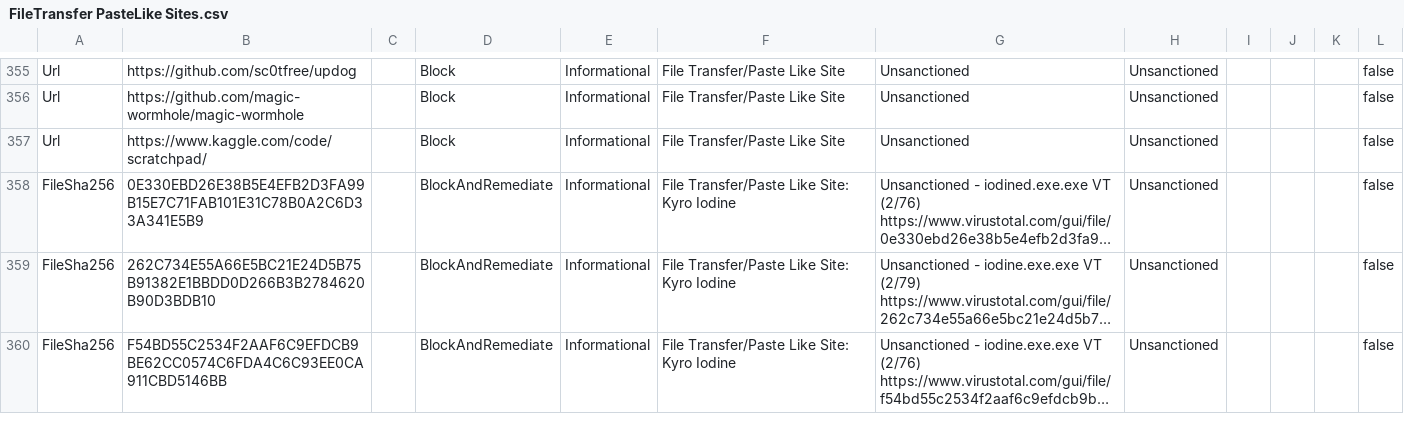
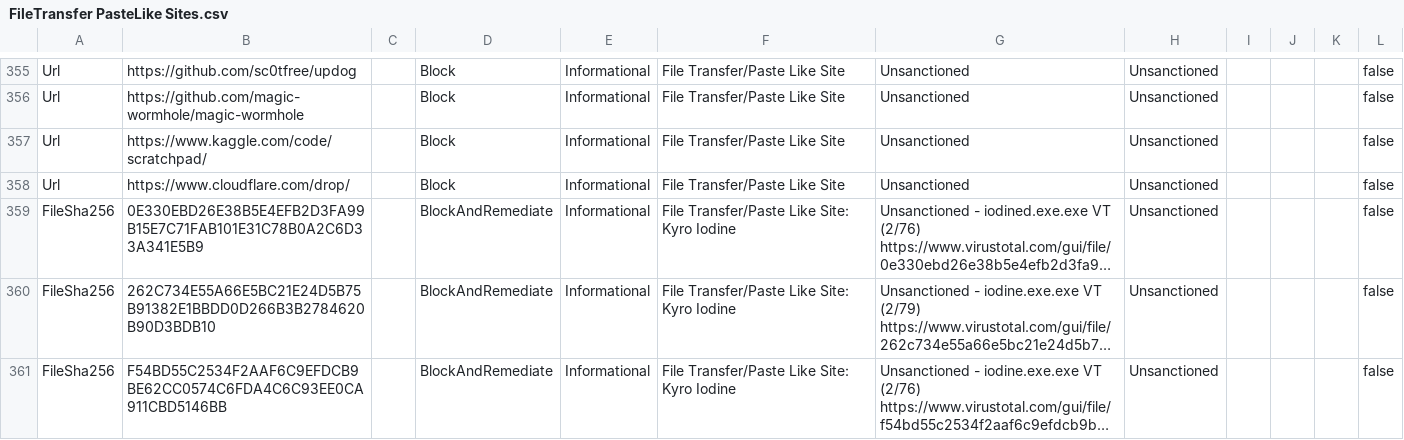
Before and after one commit to jkerai1/SoftwareCertificates, a CSV file: Bulk-IOC-CSVs/FileTransfer PasteLike Sites.csv, drawn as a sheet; only a part is shown, gaps mark what is left out; long unchanged cells end in …; the diff names each change by its address in the sheet, - before the commit and + after, or states it on an @@ line.

```diff
--- a/Bulk-IOC-CSVs/FileTransfer PasteLike Sites.csv
+++ b/Bulk-IOC-CSVs/FileTransfer PasteLike Sites.csv
+row 358: Url | https://www.cloudflare.com/drop/ |  | Block | Informational | File Transfer/Paste Like Site | Unsanctioned | Unsanctioned |  |  |  | false
```
